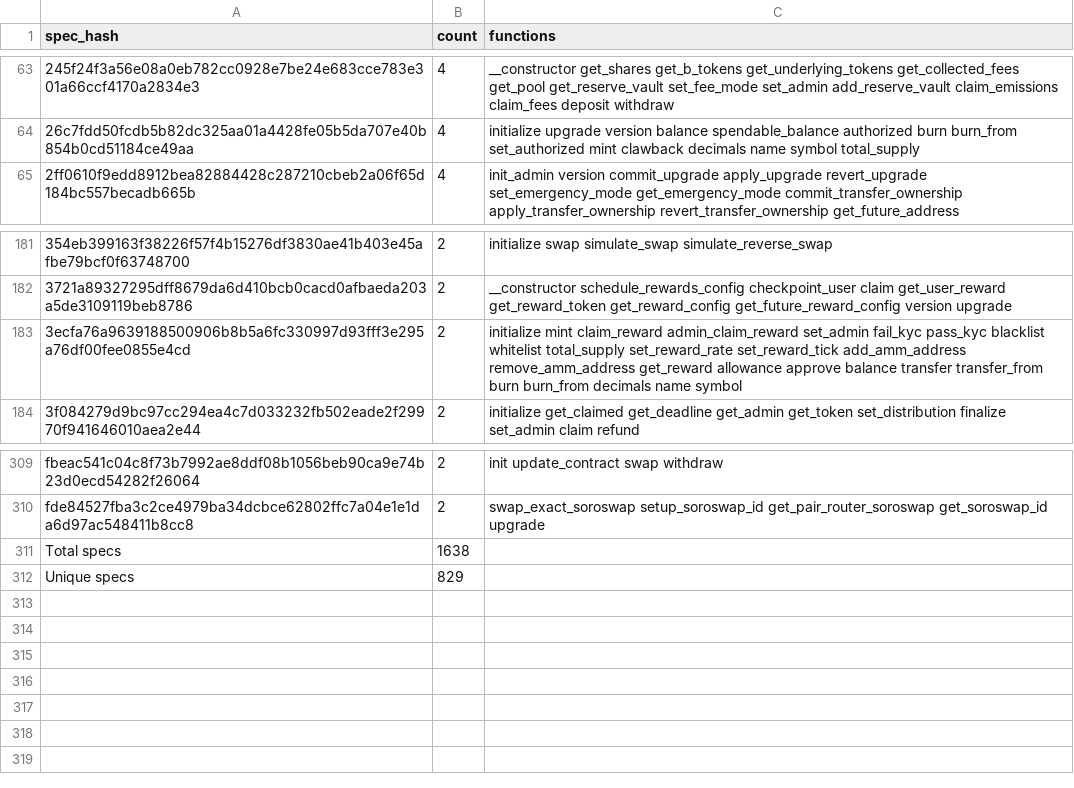
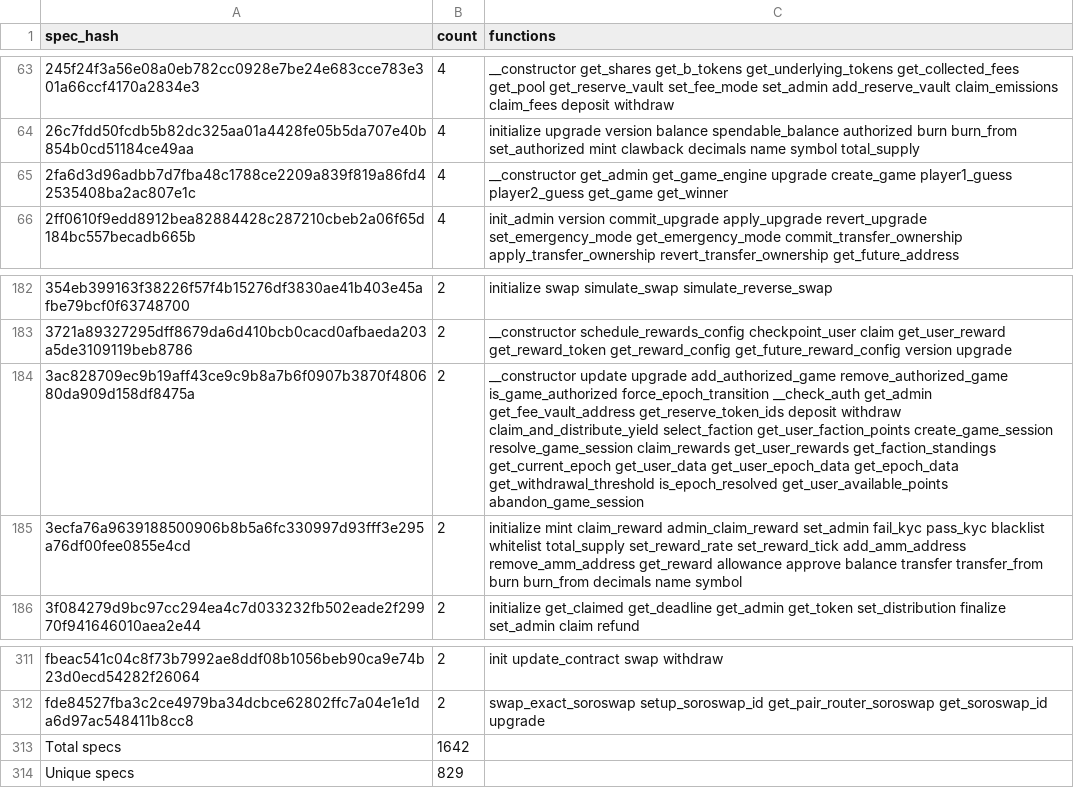
Before and after one commit to anupsdf/stellar-contract-wasms, a CSV file: analysis/dupe-specs.csv, drawn as a sheet; only a part is shown, gaps mark what is left out; addresses are those after the commit; the diff names each change by its address in the sheet, - before the commit and + after, or states it on an @@ line.

```diff
--- a/analysis/dupe-specs.csv
+++ b/analysis/dupe-specs.csv
+row 65: 2fa6d3d96adbb7d7fba48c1788ce2209a839f819a86fd42535408ba2ac807e1c | 4 | __constructor get_admin get_game_engine upgrade create_game player1_guess player2_guess get_game get_winner
+row 184: 3ac828709ec9b19aff43ce9c9b8a7b6f0907b3870f480680da909d158df8475a | 2 | __constructor update upgrade add_authorized_game remove_authorized_game is_game_authorized force_epoch_transition __check_auth get_admin get_fee_vault_address get_reserve_token_ids deposit withdraw claim_and_distribute_yield select_faction get_user_faction_points create_game_session resolve_game_session claim_rewards get_user_rewards get_faction_standings get_current_epoch get_user_data get_user_epoch_data get_epoch_data get_withdrawal_threshold is_epoch_resolved get_user_available_points abandon_game_session
-B313 (count): 1638
+B313 (count): 1642
```
Also changed, not shown: analysis/dupe-code.csv, analysis/dupe-sections.csv, 26 other files.
